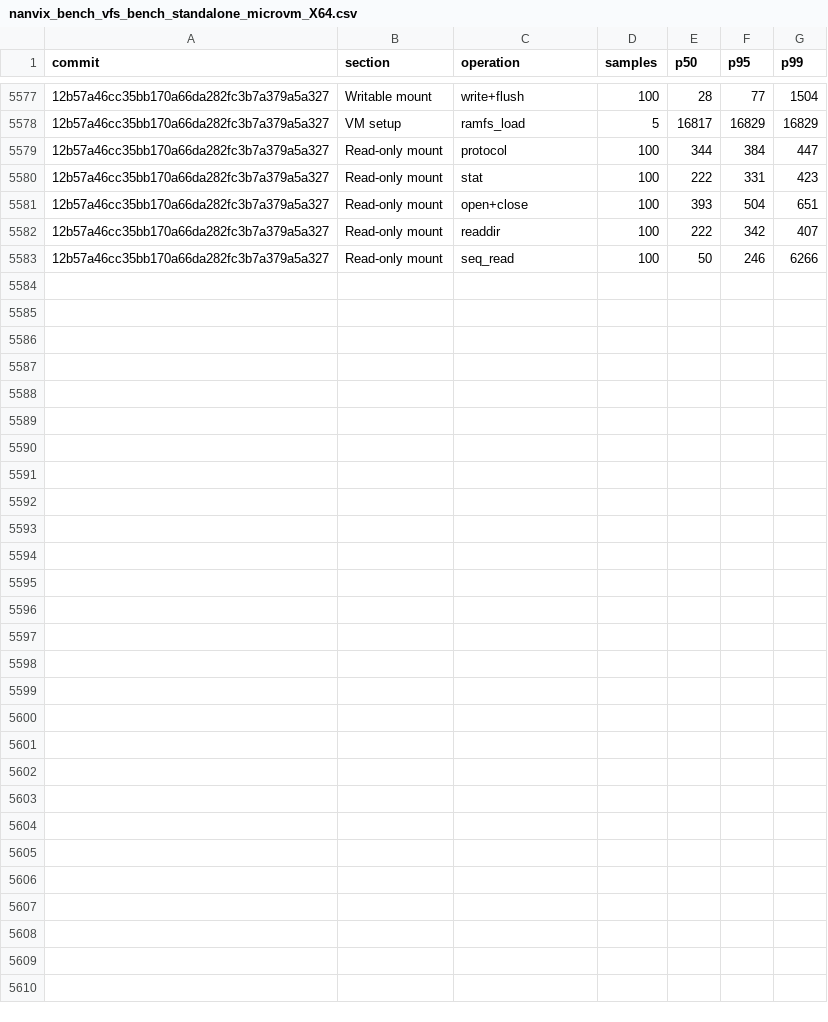
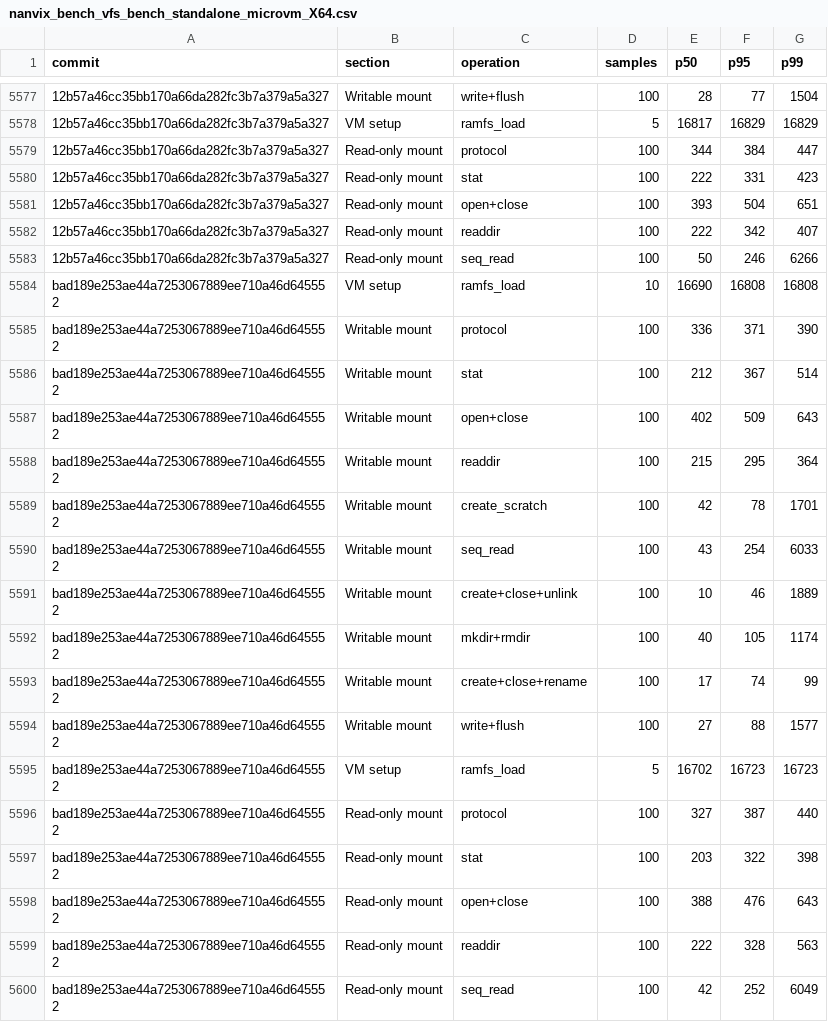
Before and after one commit to nanvix/nanvix, a CSV file: www/bench/data/windows-baremetal/nanvix_bench_vfs_bench_standalone_microvm_X64.csv, drawn as a sheet; only a part is shown, gaps mark what is left out; the diff names each change by its address in the sheet, - before the commit and + after, or states it on an @@ line.

```diff
--- a/www/bench/data/windows-baremetal/nanvix_bench_vfs_bench_standalone_microvm_X64.csv
+++ b/www/bench/data/windows-baremetal/nanvix_bench_vfs_bench_standalone_microvm_X64.csv
+row 5584: bad189e253ae44a7253067889ee710a46d645552 | VM setup | ramfs_load | 10 | 16690 | 16808 | 16808
+row 5585: bad189e253ae44a7253067889ee710a46d645552 | Writable mount | protocol | 100 | 336 | 371 | 390
+row 5586: bad189e253ae44a7253067889ee710a46d645552 | Writable mount | stat | 100 | 212 | 367 | 514
+row 5587: bad189e253ae44a7253067889ee710a46d645552 | Writable mount | open+close | 100 | 402 | 509 | 643
+row 5588: bad189e253ae44a7253067889ee710a46d645552 | Writable mount | readdir | 100 | 215 | 295 | 364
+row 5589: bad189e253ae44a7253067889ee710a46d645552 | Writable mount | create_scratch | 100 | 42 | 78 | 1701
+row 5590: bad189e253ae44a7253067889ee710a46d645552 | Writable mount | seq_read | 100 | 43 | 254 | 6033
+row 5591: bad189e253ae44a7253067889ee710a46d645552 | Writable mount | create+close+unlink | 100 | 10 | 46 | 1889
+row 5592: bad189e253ae44a7253067889ee710a46d645552 | Writable mount | mkdir+rmdir | 100 | 40 | 105 | 1174
+row 5593: bad189e253ae44a7253067889ee710a46d645552 | Writable mount | create+close+rename | 100 | 17 | 74 | 99
+row 5594: bad189e253ae44a7253067889ee710a46d645552 | Writable mount | write+flush | 100 | 27 | 88 | 1577
+row 5595: bad189e253ae44a7253067889ee710a46d645552 | VM setup | ramfs_load | 5 | 16702 | 16723 | 16723
+row 5596: bad189e253ae44a7253067889ee710a46d645552 | Read-only mount | protocol | 100 | 327 | 387 | 440
+row 5597: bad189e253ae44a7253067889ee710a46d645552 | Read-only mount | stat | 100 | 203 | 322 | 398
+row 5598: bad189e253ae44a7253067889ee710a46d645552 | Read-only mount | open+close | 100 | 388 | 476 | 643
+row 5599: bad189e253ae44a7253067889ee710a46d645552 | Read-only mount | readdir | 100 | 222 | 328 | 563
+row 5600: bad189e253ae44a7253067889ee710a46d645552 | Read-only mount | seq_read | 100 | 42 | 252 | 6049
```
Also changed, not shown: www/bench/data/windows-baremetal/nanvix_bench_snapshot_restore_standalone_microvm_X64.csv, www/bench/data/windows-baremetal/nanvix_bench_syscall_bench_standalone_microvm_X64.csv, 6 other files.
